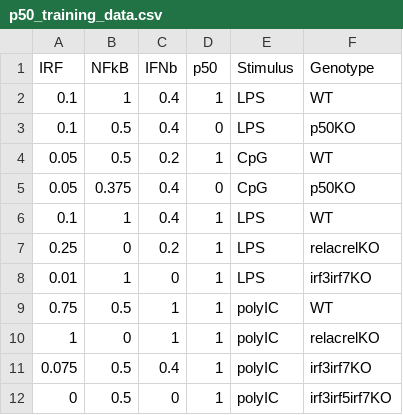
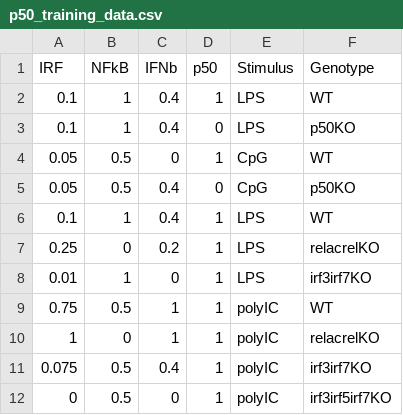
Before and after one commit to signalingsystemslab/IFNb_Gene_Regulatory_Logic, a CSV file: src/data/p50_training_data.csv, drawn as a sheet.

Commit message:
CpG

```diff
--- a/src/data/p50_training_data.csv
+++ b/src/data/p50_training_data.csv
@@ -2,5 +2,5 @@ IRF,NFkB,IFNb,p50,Stimulus,Genotype
 0.1,1,0.4,1,LPS,WT
-0.1,0.5,0.4,0,LPS,p50KO
-0.05,0.5,0.2,1,CpG,WT
-0.05,0.375,0.4,0,CpG,p50KO
+0.1,1,0.4,0,LPS,p50KO
+0.05,0.5,0,1,CpG,WT
+0.05,0.5,0.4,0,CpG,p50KO
 0.1,1,0.4,1,LPS,WT
```
